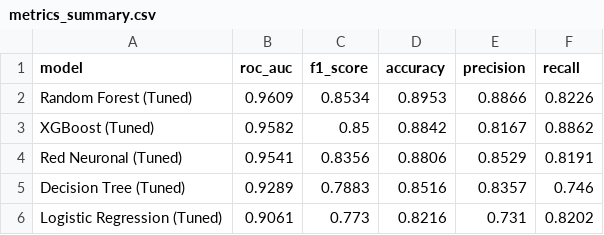
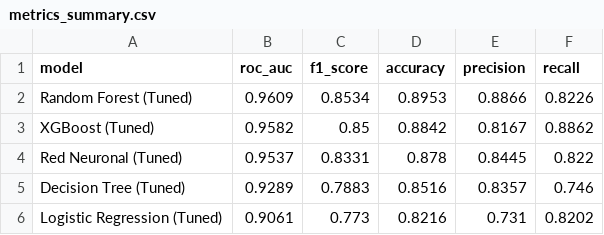
Before and after one commit to TFM-JUPITER-ASISTENTE-INDUSTRIAL/practica-machine-learning, a CSV file: reports/metrics_summary.csv, drawn as a sheet.

```diff
--- a/reports/metrics_summary.csv
+++ b/reports/metrics_summary.csv
@@ -3,3 +3,3 @@ Random Forest (Tuned),0.9609,0.8534,0.8953,0.8866,0.8226
 XGBoost (Tuned),0.9582,0.85,0.8842,0.8167,0.8862
-Red Neuronal (Tuned),0.9541,0.8356,0.8806,0.8529,0.8191
+Red Neuronal (Tuned),0.9537,0.8331,0.878,0.8445,0.822
 Decision Tree (Tuned),0.9289,0.7883,0.8516,0.8357,0.746
```
Also changed, not shown: 3 other files.
